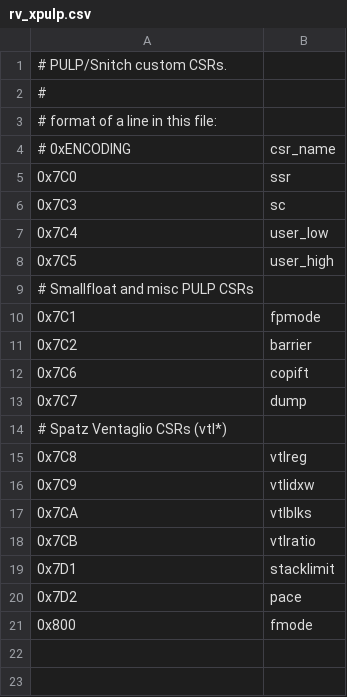
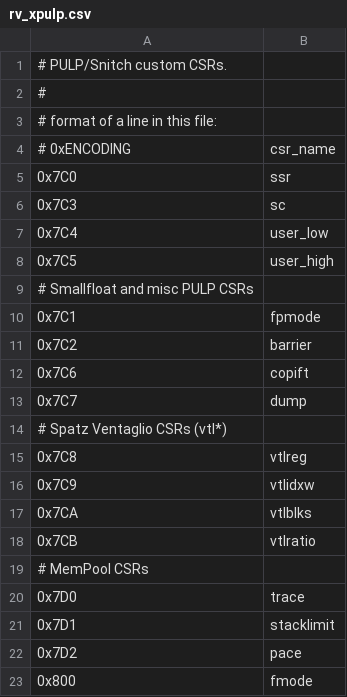
Before and after one commit to pulp-platform/riscv-opcodes, a CSV file: csrs/unratified/rv_xpulp.csv, drawn as a sheet; the diff names each change by its address in the sheet, - before the commit and + after, or states it on an @@ line.

```diff
--- a/csrs/unratified/rv_xpulp.csv
+++ b/csrs/unratified/rv_xpulp.csv
+row 19: # MemPool CSRs
+row 20: 0x7D0 | trace
```
Also changed, not shown: 1 other file.
